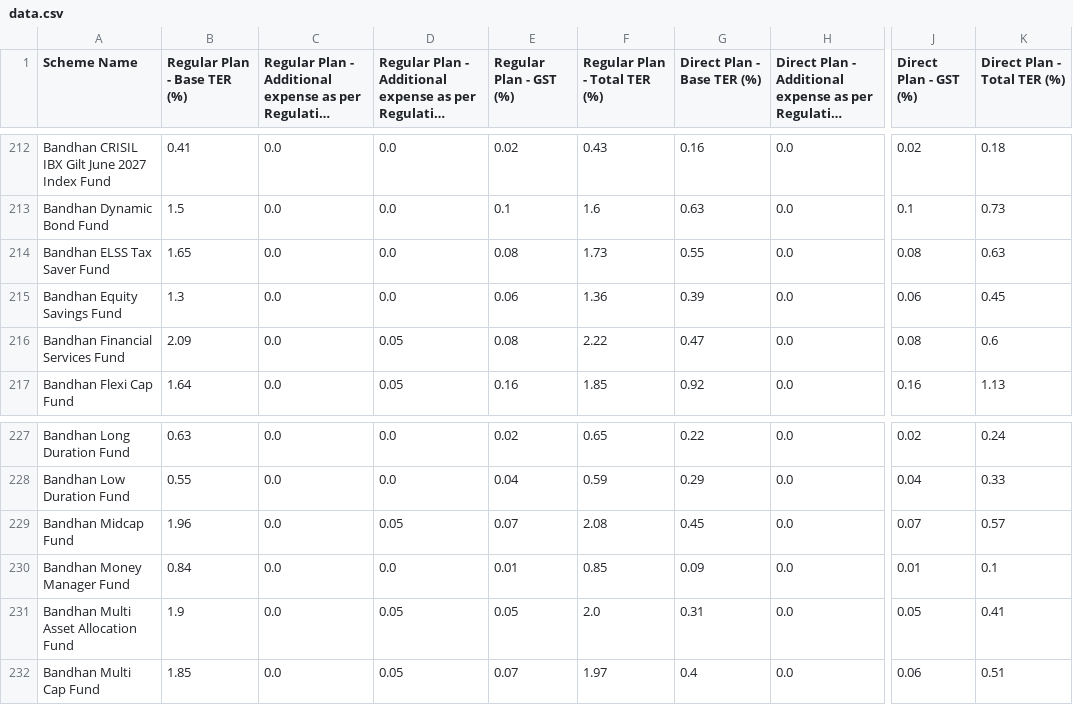
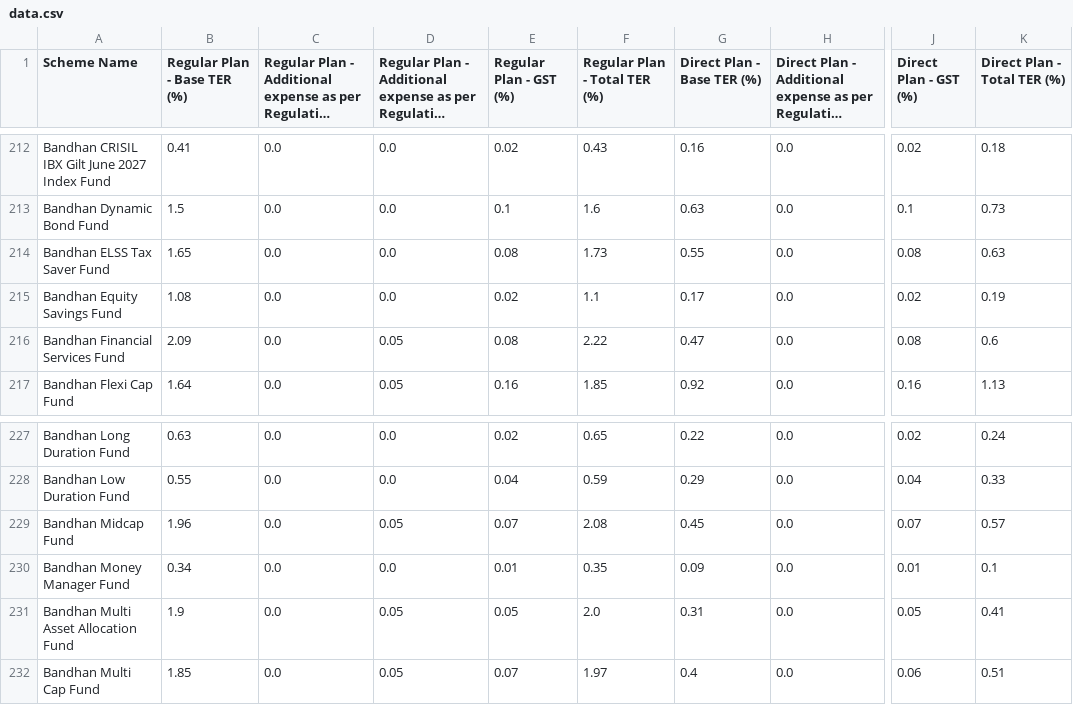
Before and after one commit to captn3m0/india-mutual-fund-ter-tracker, a CSV file: data.csv, drawn as a sheet; only a part is shown, gaps mark what is left out; long unchanged cells end in …; the diff names each change by its address in the sheet, - before the commit and + after, or states it on an @@ line.

```diff
--- a/data.csv
+++ b/data.csv
-B215 (Regular Plan - Base TER (%)): 1.3
+B215 (Regular Plan - Base TER (%)): 1.08
-E215 (Regular Plan - GST (%)): 0.06
+E215 (Regular Plan - GST (%)): 0.02
-F215 (Regular Plan - Total TER (%)): 1.36
+F215 (Regular Plan - Total TER (%)): 1.1
-G215 (Direct Plan - Base TER (%)): 0.39
+G215 (Direct Plan - Base TER (%)): 0.17
-J215 (Direct Plan - GST (%)): 0.06
+J215 (Direct Plan - GST (%)): 0.02
-K215 (Direct Plan - Total TER (%)): 0.45
+K215 (Direct Plan - Total TER (%)): 0.19
-B230 (Regular Plan - Base TER (%)): 0.84
+B230 (Regular Plan - Base TER (%)): 0.34
-F230 (Regular Plan - Total TER (%)): 0.85
+F230 (Regular Plan - Total TER (%)): 0.35
```
